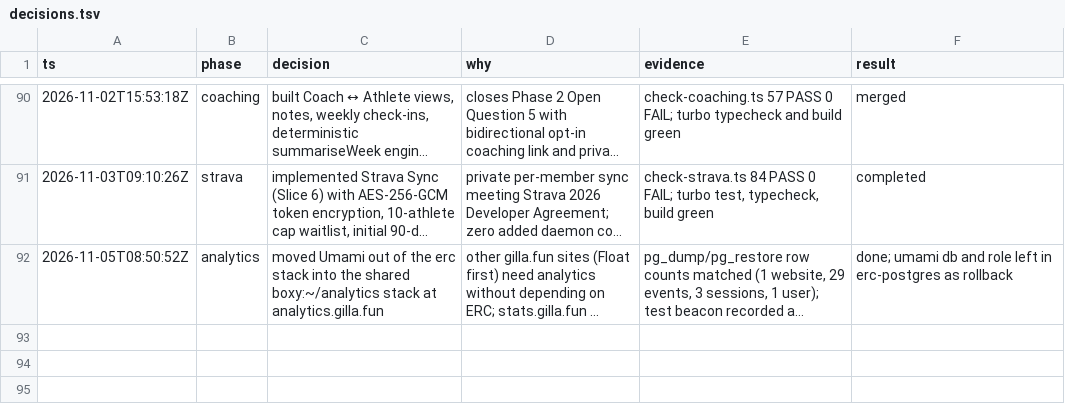
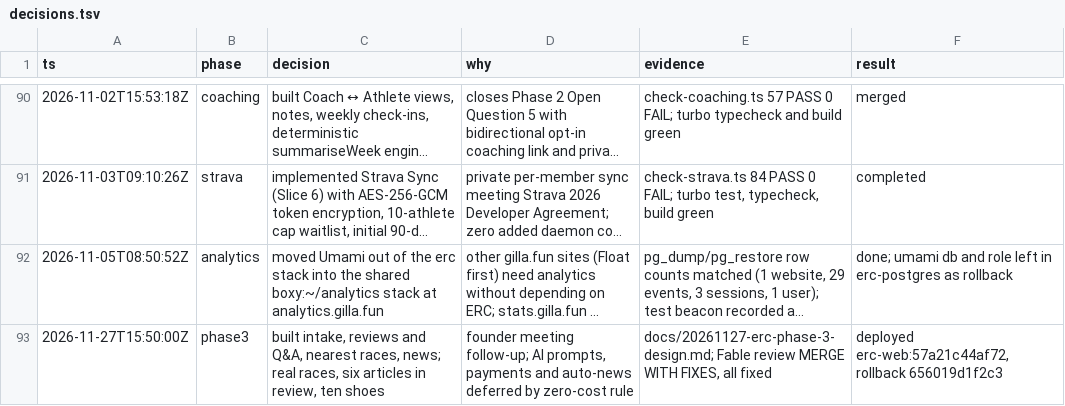
Before and after one commit to Rohithgilla12/erc, a TSV file: decisions.tsv, drawn as a sheet; only a part is shown, gaps mark what is left out; long unchanged cells end in …; the diff names each change by its address in the sheet, - before the commit and + after, or states it on an @@ line.

Commit message:
Record the Phase 3 deploy, seeds, and open items

```diff
--- a/decisions.tsv
+++ b/decisions.tsv
+row 93: 2026-11-27T15:50:00Z | phase3 | built intake, reviews and Q&A, nearest races, news; real races, six articles in review, ten shoes | founder meeting follow-up; AI prompts, payments and auto-news deferred by zero-cost rule | docs/20261127-erc-phase-3-design.md; Fable review MERGE WITH FIXES, all fixed | deployed erc-web:57a21c44af72, rollback 656019d1f2c3
```
Also changed, not shown: 1 other file.
